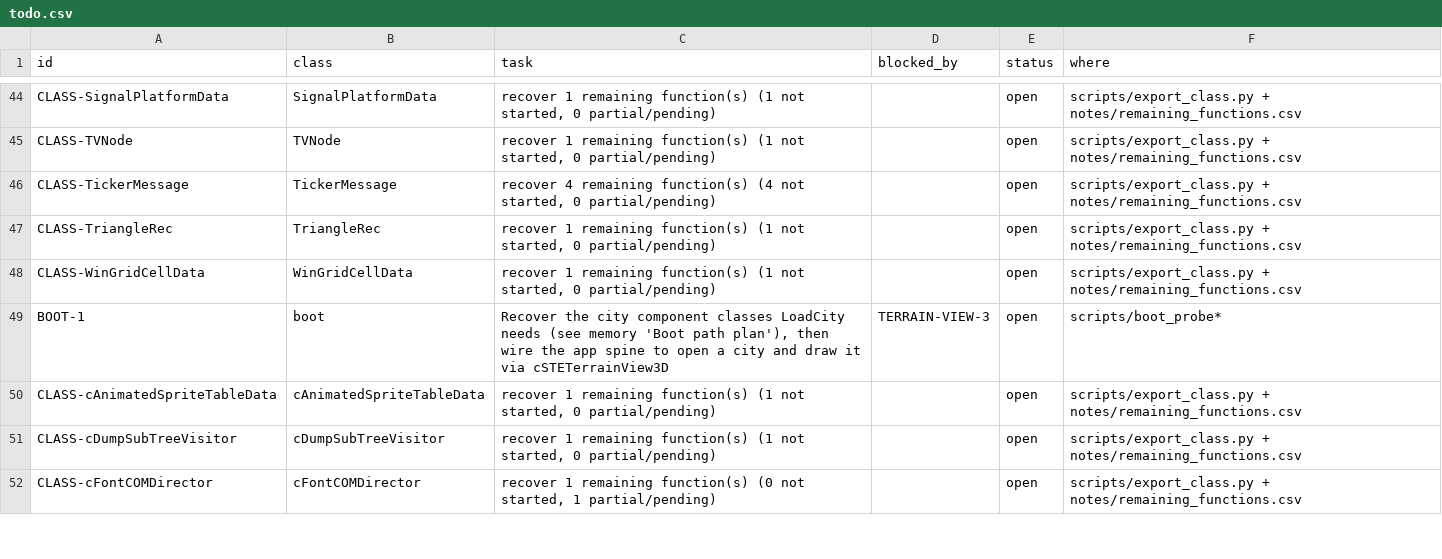
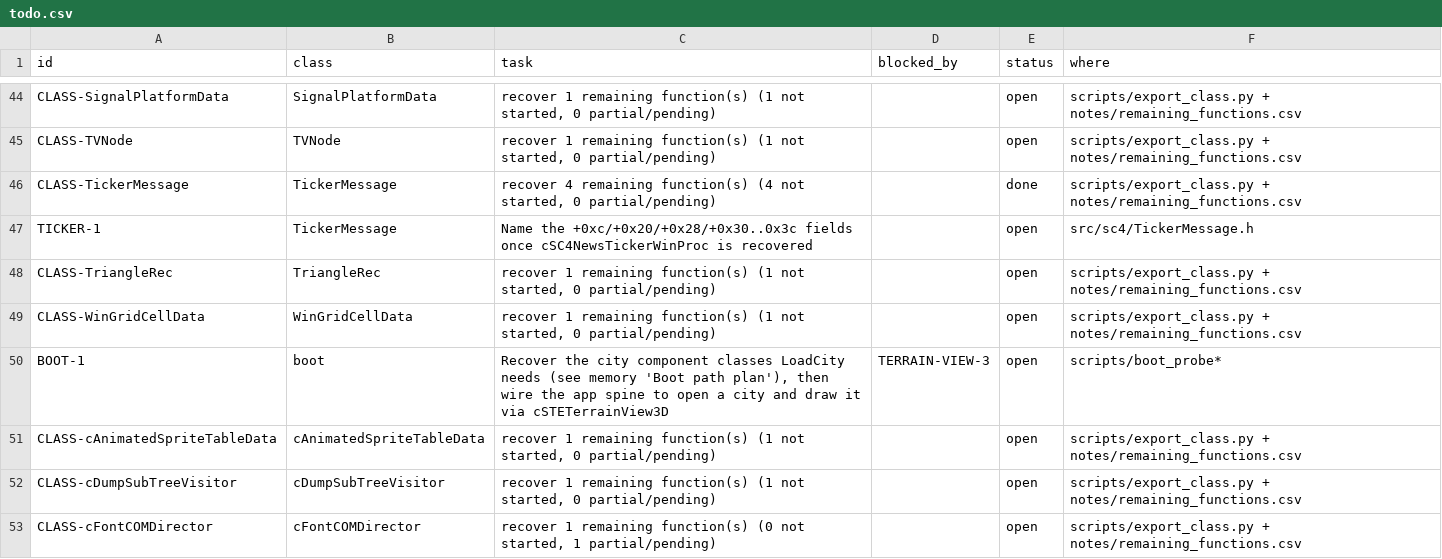
Before and after one commit to CadenKalez/DeSCAi4, a CSV file: notes/todo.csv, drawn as a sheet; only a part is shown, gaps mark what is left out.

```diff
--- a/notes/todo.csv
+++ b/notes/todo.csv
@@ -45,3 +45,4 @@ CLASS-SignalPlatformData,SignalPlatformData,"recover 1 remaining function(s) (1
 CLASS-TVNode,TVNode,"recover 1 remaining function(s) (1 not started, 0 partial/pending)",,open,scripts/export_class.py + notes/remaining_functions.csv
-CLASS-TickerMessage,TickerMessage,"recover 4 remaining function(s) (4 not started, 0 partial/pending)",,open,scripts/export_class.py + notes/remaining_functions.csv
+CLASS-TickerMessage,TickerMessage,"recover 4 remaining function(s) (4 not started, 0 partial/pending)",,done,scripts/export_class.py + notes/remaining_functions.csv
+TICKER-1,TickerMessage,Name the +0xc/+0x20/+0x28/+0x30..0x3c fields once cSC4NewsTickerWinProc is recovered,,open,src/sc4/TickerMessage.h
 CLASS-TriangleRec,TriangleRec,"recover 1 remaining function(s) (1 not started, 0 partial/pending)",,open,scripts/export_class.py + notes/remaining_functions.csv
```
Also changed, not shown: 9 other files.
